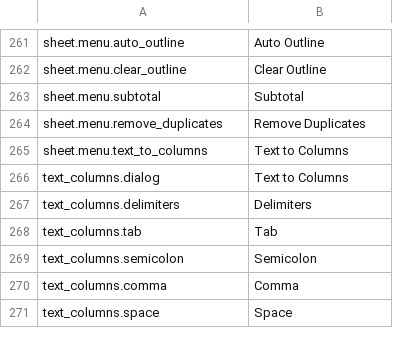
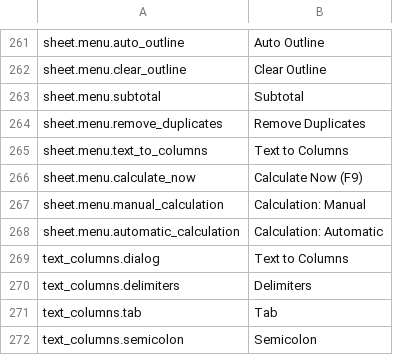
Before and after one commit to jade-rs/jade-office, a TSV file: crates/jade-gpui-app/i18n/en.tsv, drawn as a sheet; only a part is shown, gaps mark what is left out; the shorter side is filled out with more unchanged rows; the diff names each change by its address in the sheet, - before the commit and + after, or states it on an @@ line.

```diff
--- a/crates/jade-gpui-app/i18n/en.tsv
+++ b/crates/jade-gpui-app/i18n/en.tsv
+row 266: sheet.menu.calculate_now | Calculate Now (F9)
+row 267: sheet.menu.manual_calculation | Calculation: Manual
+row 268: sheet.menu.automatic_calculation | Calculation: Automatic
```
Also changed, not shown: crates/jade-gpui-app/i18n/ja.tsv, 5 other files.
